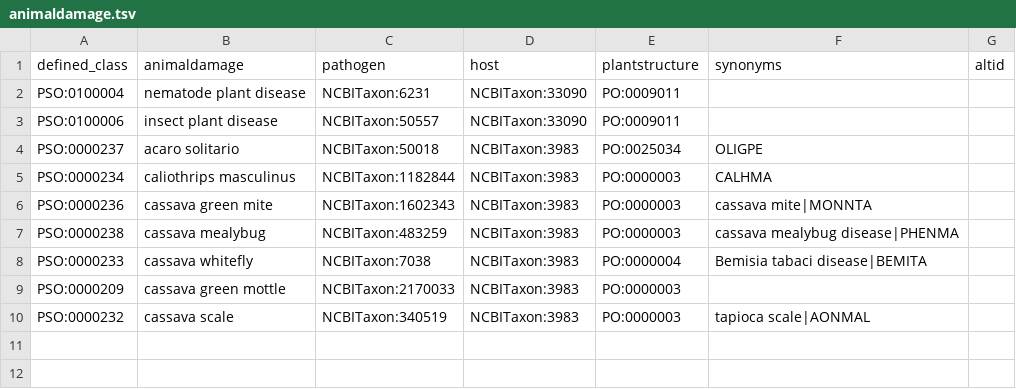
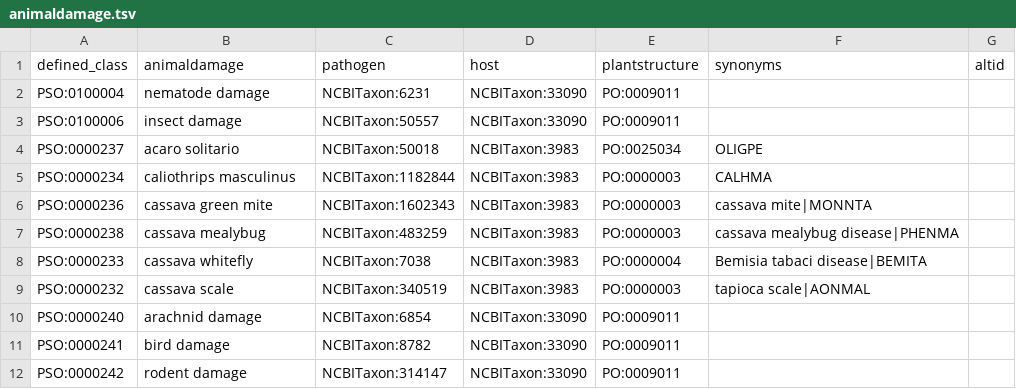
Before and after one commit to Planteome/plant-stress-ontology, a TSV file: src/patterns/data/default/animaldamage.tsv, drawn as a sheet.

Commit message:
fix ncbitaxon ids

```diff
--- a/src/patterns/data/default/animaldamage.tsv
+++ b/src/patterns/data/default/animaldamage.tsv
@@ -1,4 +1,4 @@
 defined_class	animaldamage	pathogen	host	plantstructure	synonyms	altid
-PSO:0100004	nematode plant disease	NCBITaxon:6231	NCBITaxon:33090	PO:0009011		
-PSO:0100006	insect plant disease	NCBITaxon:50557	NCBITaxon:33090	PO:0009011		
+PSO:0100004	nematode damage	NCBITaxon:6231	NCBITaxon:33090	PO:0009011		
+PSO:0100006	insect damage	NCBITaxon:50557	NCBITaxon:33090	PO:0009011		
 PSO:0000237	acaro solitario	NCBITaxon:50018	NCBITaxon:3983	PO:0025034	OLIGPE	
@@ -8,3 +8,5 @@ PSO:0000238	cassava mealybug	NCBITaxon:483259	NCBITaxon:3983	PO:0000003	cassava
 PSO:0000233	cassava whitefly	NCBITaxon:7038	NCBITaxon:3983	PO:0000004	Bemisia tabaci disease|BEMITA	
-PSO:0000209	cassava green mottle	NCBITaxon:2170033	NCBITaxon:3983	PO:0000003		
 PSO:0000232	cassava scale	NCBITaxon:340519	NCBITaxon:3983	PO:0000003	tapioca scale|AONMAL	
+PSO:0000240	"	arachnid damage"	NCBITaxon:6854	NCBITaxon:33090	PO:0009011		
+PSO:0000241	bird damage	NCBITaxon:8782	NCBITaxon:33090	PO:0009011		
+PSO:0000242	rodent damage	NCBITaxon:314147	NCBITaxon:33090	PO:0009011		
```
Also changed, not shown: src/patterns/data/default/disease.tsv, 3 other files.
